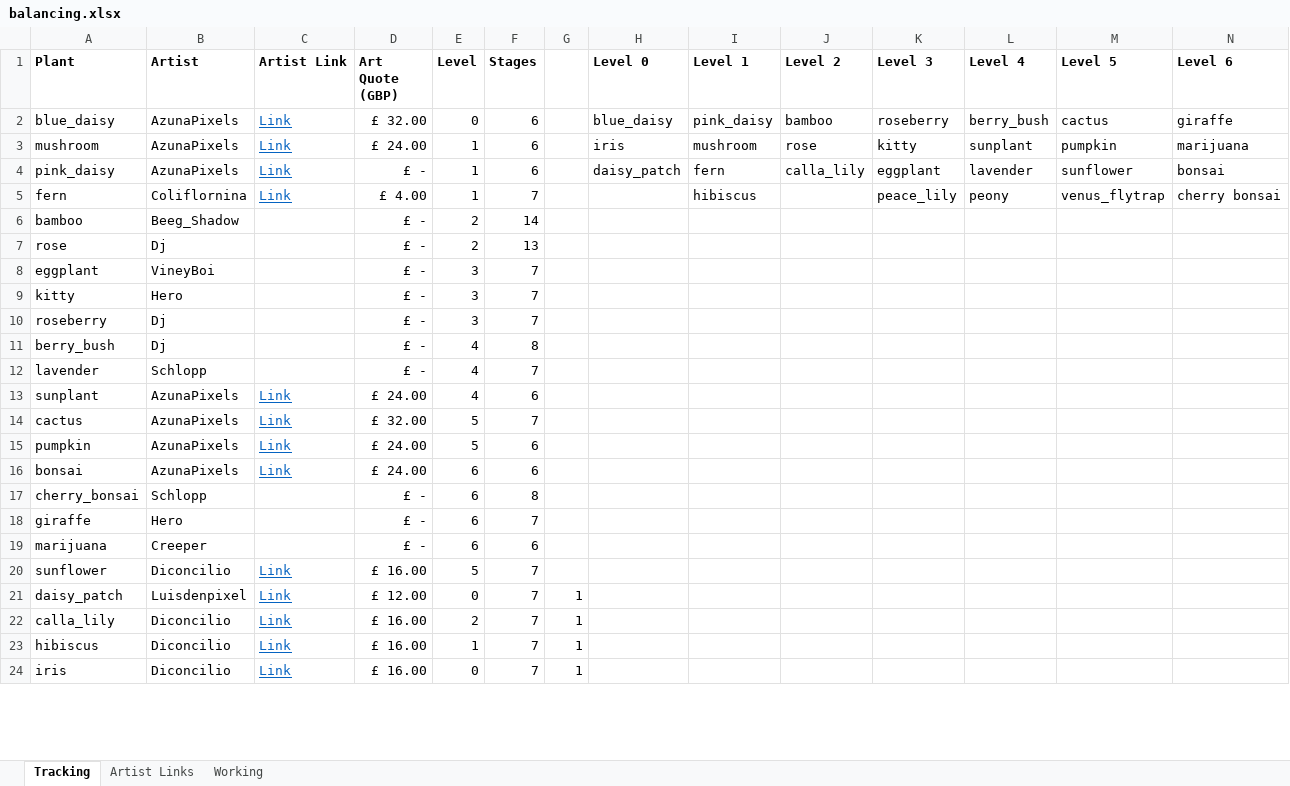
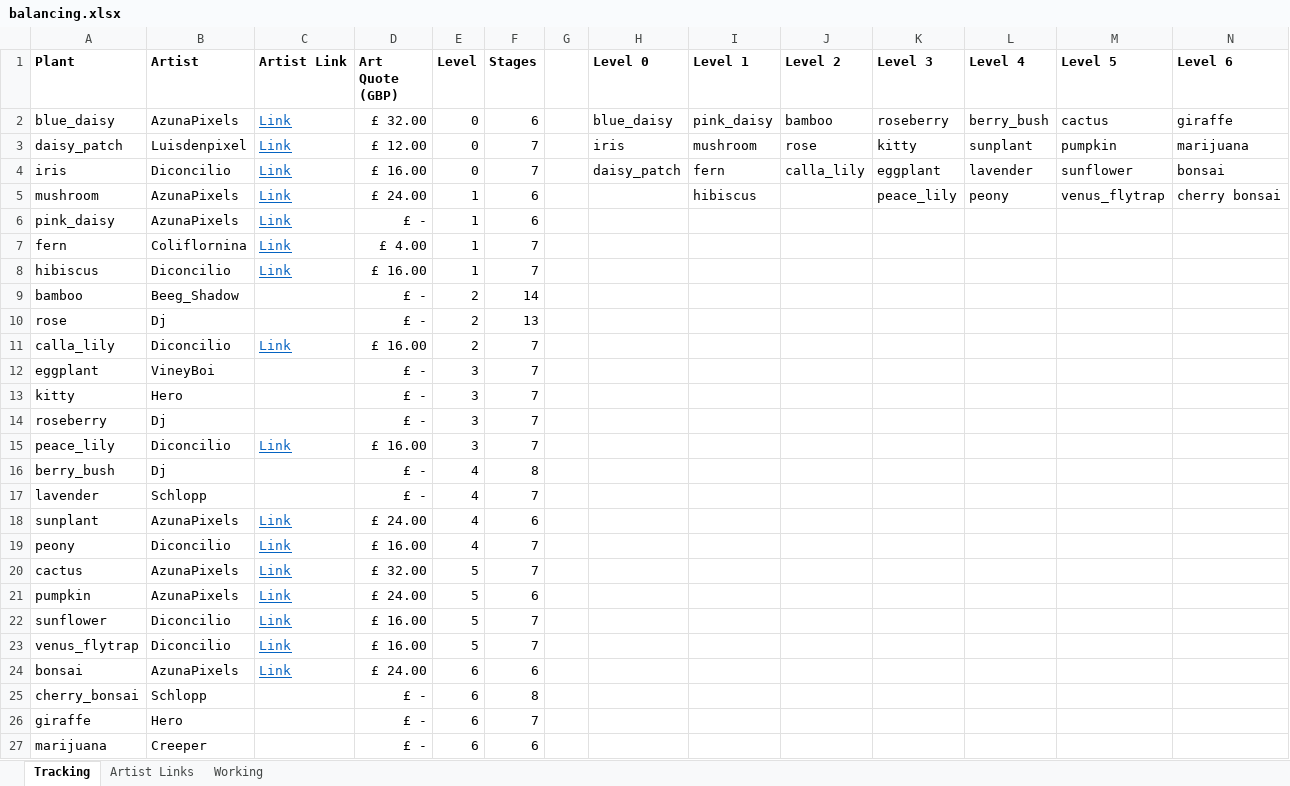
Before and after one commit to Voxel-Fox-Ltd/Flower, an Excel workbook: images/balancing.xlsx, sheet Tracking, drawn as a sheet; only a part is shown; values as stored, in another font and other column widths than the file's, no borders; conditional formats not drawn; removed rows and columns are numbered as before the commit, all else as after; the diff covers the shown part only; the diff names each change by its address in the sheet, - before the commit and + after, or states it on an @@ line.

Commit message:
Update the balancing Excel file

```diff
--- a/images/balancing.xlsx (sheet Tracking)
+++ b/images/balancing.xlsx (sheet Tracking)
+row 3: daisy_patch | Luisdenpixel | Link | £ 12.00 | 0 | 7 |  | iris | mushroom | rose | kitty | sunplant | pumpkin | marijuana
+row 4: iris | Diconcilio | Link | £ 16.00 | 0 | 7 |  | daisy_patch | fern | calla_lily | eggplant | lavender | sunflower | bonsai
-H5 (Level 0): iris
+H5 (Level 0): (empty)
-I5 (Level 1): mushroom
+I5 (Level 1): hibiscus
-J5 (Level 2): rose
+J5 (Level 2): (empty)
-K5 (Level 3): kitty
+K5 (Level 3): peace_lily
-L5 (Level 4): sunplant
+L5 (Level 4): peony
-M5 (Level 5): pumpkin
+M5 (Level 5): venus_flytrap
-N5 (Level 6): marijuana
+N5 (Level 6): cherry bonsai
-H6 (Level 0): daisy_patch
+H6 (Level 0): (empty)
-I6 (Level 1): fern
+I6 (Level 1): (empty)
-J6 (Level 2): calla_lily
+J6 (Level 2): (empty)
-K6 (Level 3): eggplant
+K6 (Level 3): (empty)
-L6 (Level 4): lavender
+L6 (Level 4): (empty)
-M6 (Level 5): sunflower
+M6 (Level 5): (empty)
-N6 (Level 6): bonsai
+N6 (Level 6): (empty)
-I7 (Level 1): hibiscus
+I7 (Level 1): (empty)
-K7 (Level 3): peace_lily
+K7 (Level 3): (empty)
-L7 (Level 4): peony
+L7 (Level 4): (empty)
-M7 (Level 5): venus_flytrap
+M7 (Level 5): (empty)
-N7 (Level 6): cherry bonsai
+N7 (Level 6): (empty)
+row 8: hibiscus | Diconcilio | Link | £ 16.00 | 1 | 7
+row 11: calla_lily | Diconcilio | Link | £ 16.00 | 2 | 7
+row 15: peace_lily | Diconcilio | Link | £ 16.00 | 3 | 7
+row 19: peony | Diconcilio | Link | £ 16.00 | 4 | 7
@@ row 20 moved to row 22: sunflower @@
+row 23: venus_flytrap | Diconcilio | Link | £ 16.00 | 5 | 7
-row 21: daisy_patch | Luisdenpixel | Link | £ 12.00 | 0 | 7 | 1
-row 22: calla_lily | Diconcilio | Link | £ 16.00 | 2 | 7 | 1
-row 23: hibiscus | Diconcilio | Link | £ 16.00 | 1 | 7 | 1
-row 24: iris | Diconcilio | Link | £ 16.00 | 0 | 7 | 1
```
Also changed, not shown: 3 removed rows elsewhere in this sheet, formulas that keep their value, 1 other file.
